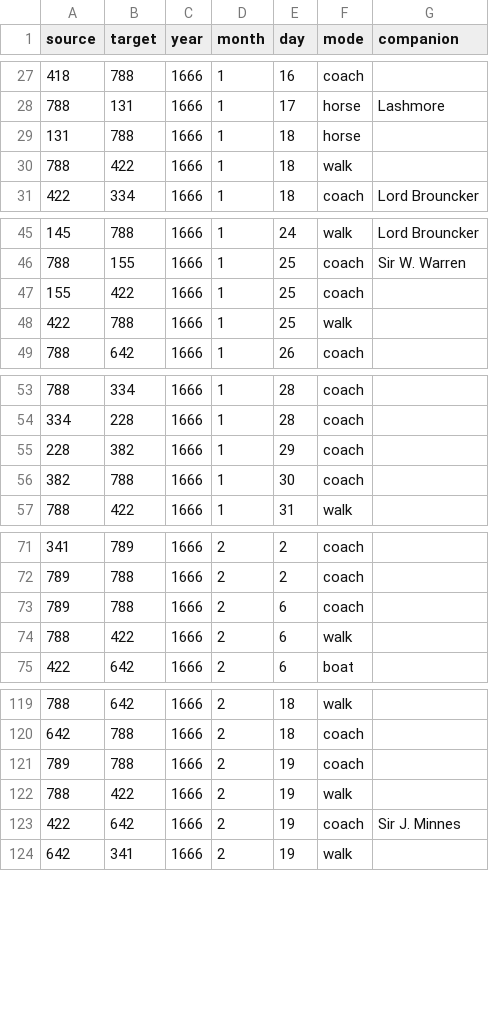
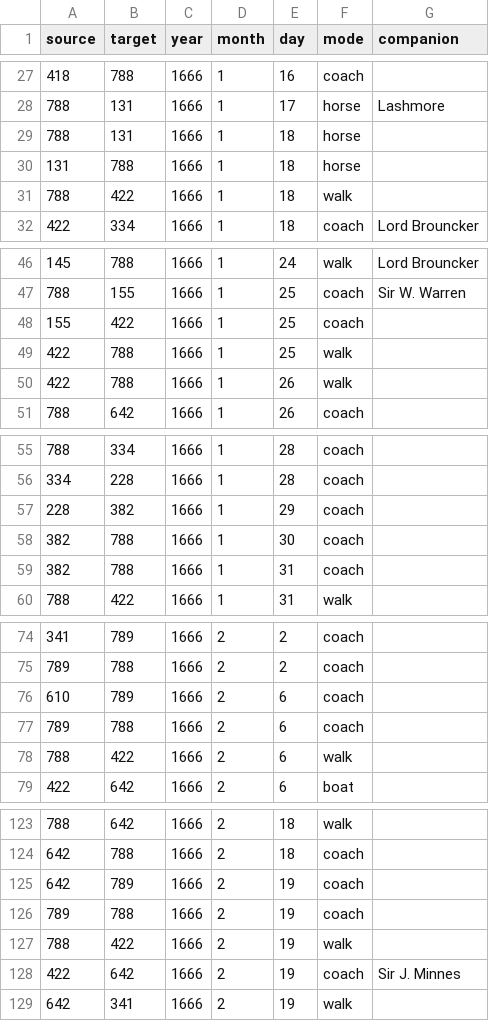
Before and after one commit to jmotis/networking-pepys, a CSV file: edges_1666_jan_jun.csv, drawn as a sheet; only a part is shown, gaps mark what is left out; the diff covers the shown part only; the diff names each change by its address in the sheet, - before the commit and + after, or states it on an @@ line.

```diff
--- a/edges_1666_jan_jun.csv
+++ b/edges_1666_jan_jun.csv
+row 29: 788 | 131 | 1666 | 1 | 18 | horse
+row 50: 422 | 788 | 1666 | 1 | 26 | walk
+row 59: 382 | 788 | 1666 | 1 | 31 | coach
+row 76: 610 | 789 | 1666 | 2 | 6 | coach
+row 125: 642 | 789 | 1666 | 2 | 19 | coach
```
Also changed, not shown: 2 added rows elsewhere in this file, edges_1665_jul_dec.csv.
